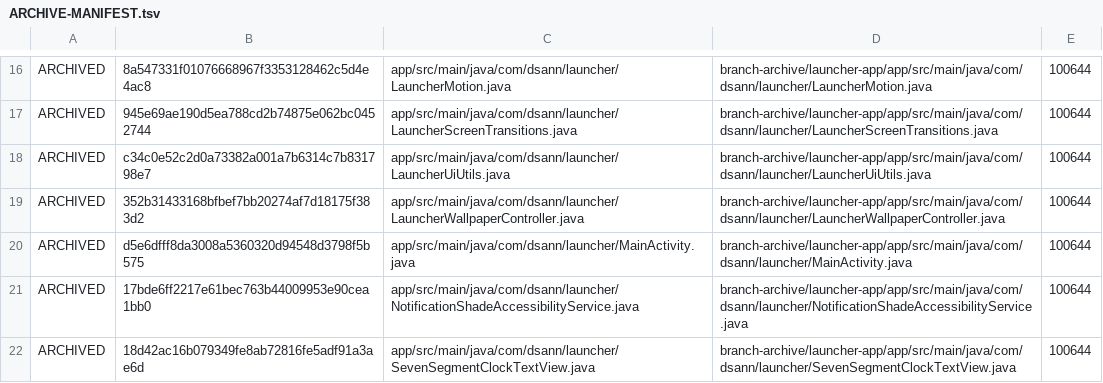
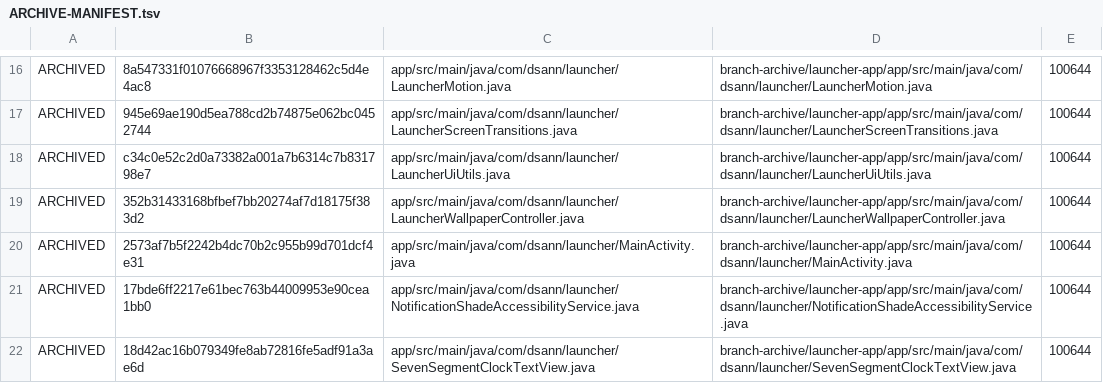
Before and after one commit to DS-ann/D.S-Apps, a TSV file: branch-archive/launcher-app/ARCHIVE-MANIFEST.tsv, drawn as a sheet; only a part is shown, gaps mark what is left out.

```diff
--- a/branch-archive/launcher-app/ARCHIVE-MANIFEST.tsv
+++ b/branch-archive/launcher-app/ARCHIVE-MANIFEST.tsv
@@ -19,3 +19,3 @@ ARCHIVED	c34c0e52c2d0a73382a001a7b6314c7b831798e7	app/src/main/java/com/dsann/la
 ARCHIVED	352b31433168bfbef7bb20274af7d18175f383d2	app/src/main/java/com/dsann/launcher/LauncherWallpaperController.java	branch-archive/launcher-app/app/src/main/java/com/dsann/launcher/LauncherWallpaperController.java	100644
-ARCHIVED	d5e6dfff8da3008a5360320d94548d3798f5b575	app/src/main/java/com/dsann/launcher/MainActivity.java	branch-archive/launcher-app/app/src/main/java/com/dsann/launcher/MainActivity.java	100644
+ARCHIVED	2573af7b5f2242b4dc70b2c955b99d701dcf4e31	app/src/main/java/com/dsann/launcher/MainActivity.java	branch-archive/launcher-app/app/src/main/java/com/dsann/launcher/MainActivity.java	100644
 ARCHIVED	17bde6ff2217e61bec763b44009953e90cea1bb0	app/src/main/java/com/dsann/launcher/NotificationShadeAccessibilityService.java	branch-archive/launcher-app/app/src/main/java/com/dsann/launcher/NotificationShadeAccessibilityService.java	100644
```
Also changed, not shown: 1 other file.
